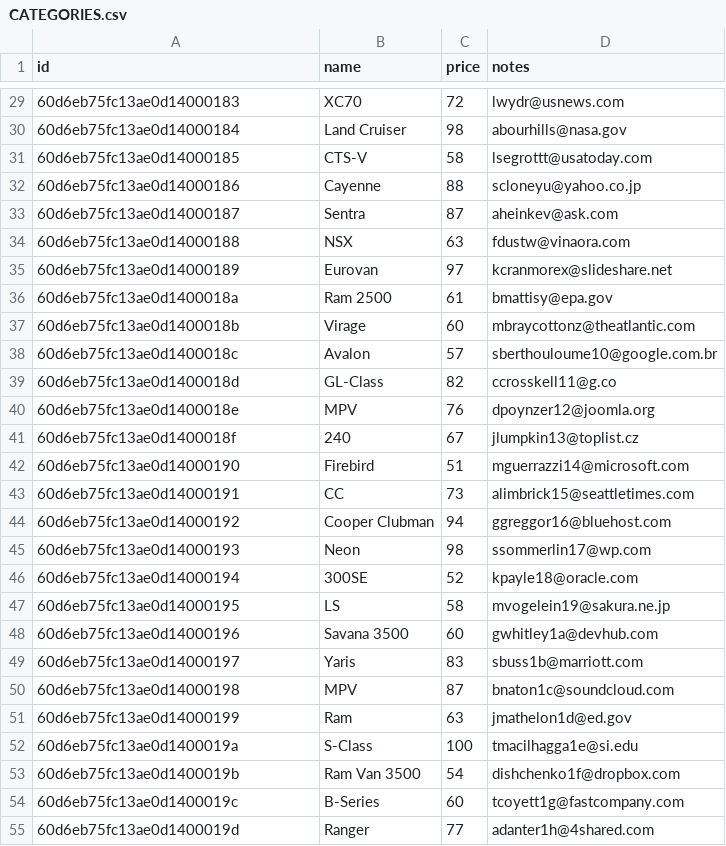
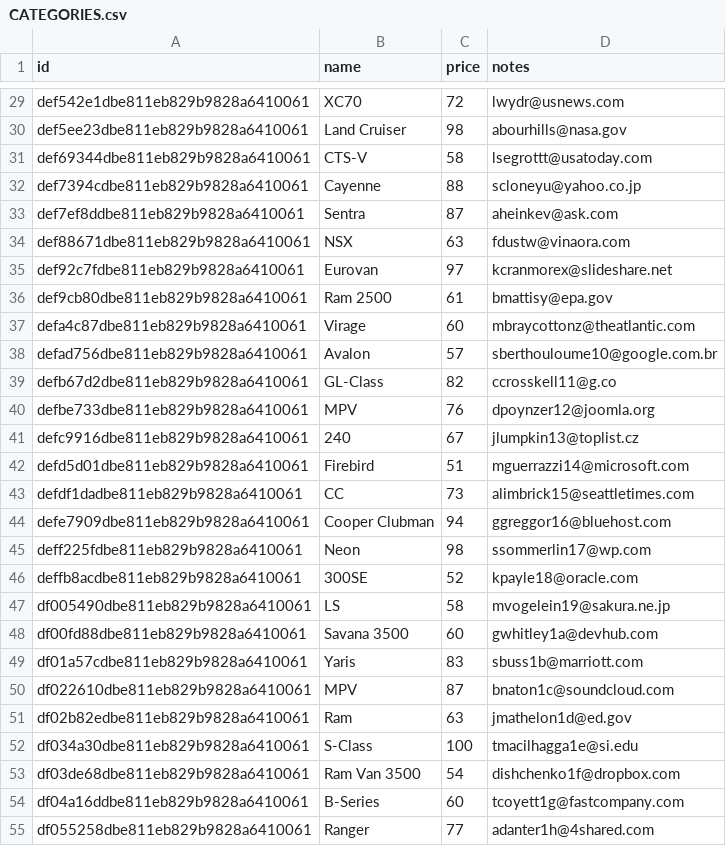
Before and after one commit to ndthang2802/react-electron, a CSV file: sql/CATEGORIES.csv, drawn as a sheet; only a part is shown, gaps mark what is left out; the diff covers the shown part only.

```diff
--- a/sql/CATEGORIES.csv
+++ b/sql/CATEGORIES.csv
@@ -29,27 +29,27 @@ id,name,price,notes
-60d6eb75fc13ae0d14000183,XC70,72,lwydr@usnews.com
-60d6eb75fc13ae0d14000184,Land Cruiser,98,abourhills@nasa.gov
-60d6eb75fc13ae0d14000185,CTS-V,58,lsegrottt@usatoday.com
-60d6eb75fc13ae0d14000186,Cayenne,88,scloneyu@yahoo.co.jp
-60d6eb75fc13ae0d14000187,Sentra,87,aheinkev@ask.com
-60d6eb75fc13ae0d14000188,NSX,63,fdustw@vinaora.com
-60d6eb75fc13ae0d14000189,Eurovan,97,kcranmorex@slideshare.net
-60d6eb75fc13ae0d1400018a,Ram 2500,61,bmattisy@epa.gov
-60d6eb75fc13ae0d1400018b,Virage,60,mbraycottonz@theatlantic.com
-60d6eb75fc13ae0d1400018c,Avalon,57,sberthouloume10@google.com.br
-60d6eb75fc13ae0d1400018d,GL-Class,82,ccrosskell11@g.co
-60d6eb75fc13ae0d1400018e,MPV,76,dpoynzer12@joomla.org
-60d6eb75fc13ae0d1400018f,240,67,jlumpkin13@toplist.cz
-60d6eb75fc13ae0d14000190,Firebird,51,mguerrazzi14@microsoft.com
-60d6eb75fc13ae0d14000191,CC,73,alimbrick15@seattletimes.com
-60d6eb75fc13ae0d14000192,Cooper Clubman,94,ggreggor16@bluehost.com
-60d6eb75fc13ae0d14000193,Neon,98,ssommerlin17@wp.com
-60d6eb75fc13ae0d14000194,300SE,52,kpayle18@oracle.com
-60d6eb75fc13ae0d14000195,LS,58,mvogelein19@sakura.ne.jp
-60d6eb75fc13ae0d14000196,Savana 3500,60,gwhitley1a@devhub.com
-60d6eb75fc13ae0d14000197,Yaris,83,sbuss1b@marriott.com
-60d6eb75fc13ae0d14000198,MPV,87,bnaton1c@soundcloud.com
-60d6eb75fc13ae0d14000199,Ram,63,jmathelon1d@ed.gov
-60d6eb75fc13ae0d1400019a,S-Class,100,tmacilhagga1e@si.edu
-60d6eb75fc13ae0d1400019b,Ram Van 3500,54,dishchenko1f@dropbox.com
-60d6eb75fc13ae0d1400019c,B-Series,60,tcoyett1g@fastcompany.com
-60d6eb75fc13ae0d1400019d,Ranger,77,adanter1h@4shared.com
+def542e1dbe811eb829b9828a6410061,XC70,72,lwydr@usnews.com
+def5ee23dbe811eb829b9828a6410061,"Land Cruiser",98,abourhills@nasa.gov
+def69344dbe811eb829b9828a6410061,CTS-V,58,lsegrottt@usatoday.com
+def7394cdbe811eb829b9828a6410061,Cayenne,88,scloneyu@yahoo.co.jp
+def7ef8ddbe811eb829b9828a6410061,Sentra,87,aheinkev@ask.com
+def88671dbe811eb829b9828a6410061,NSX,63,fdustw@vinaora.com
+def92c7fdbe811eb829b9828a6410061,Eurovan,97,kcranmorex@slideshare.net
+def9cb80dbe811eb829b9828a6410061,"Ram 2500",61,bmattisy@epa.gov
+defa4c87dbe811eb829b9828a6410061,Virage,60,mbraycottonz@theatlantic.com
+defad756dbe811eb829b9828a6410061,Avalon,57,sberthouloume10@google.com.br
+defb67d2dbe811eb829b9828a6410061,GL-Class,82,ccrosskell11@g.co
+defbe733dbe811eb829b9828a6410061,MPV,76,dpoynzer12@joomla.org
+defc9916dbe811eb829b9828a6410061,240,67,jlumpkin13@toplist.cz
+defd5d01dbe811eb829b9828a6410061,Firebird,51,mguerrazzi14@microsoft.com
+defdf1dadbe811eb829b9828a6410061,CC,73,alimbrick15@seattletimes.com
+defe7909dbe811eb829b9828a6410061,"Cooper Clubman",94,ggreggor16@bluehost.com
+deff225fdbe811eb829b9828a6410061,Neon,98,ssommerlin17@wp.com
+deffb8acdbe811eb829b9828a6410061,300SE,52,kpayle18@oracle.com
+df005490dbe811eb829b9828a6410061,LS,58,mvogelein19@sakura.ne.jp
+df00fd88dbe811eb829b9828a6410061,"Savana 3500",60,gwhitley1a@devhub.com
+df01a57cdbe811eb829b9828a6410061,Yaris,83,sbuss1b@marriott.com
+df022610dbe811eb829b9828a6410061,MPV,87,bnaton1c@soundcloud.com
+df02b82edbe811eb829b9828a6410061,Ram,63,jmathelon1d@ed.gov
+df034a30dbe811eb829b9828a6410061,S-Class,100,tmacilhagga1e@si.edu
+df03de68dbe811eb829b9828a6410061,"Ram Van 3500",54,dishchenko1f@dropbox.com
+df04a16ddbe811eb829b9828a6410061,B-Series,60,tcoyett1g@fastcompany.com
+df055258dbe811eb829b9828a6410061,Ranger,77,adanter1h@4shared.com
```
Also changed, not shown: 73 edited cells elsewhere in this file, sql/CLIENTS.csv, sql/ROOMRENTALS.csv, 28 other files.
